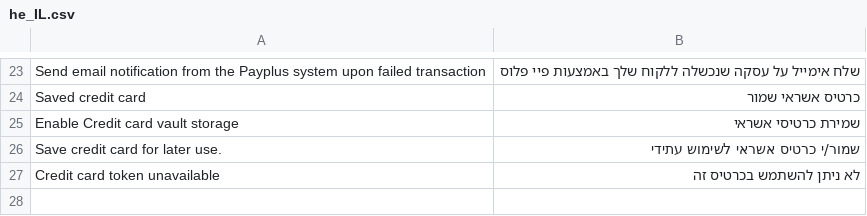
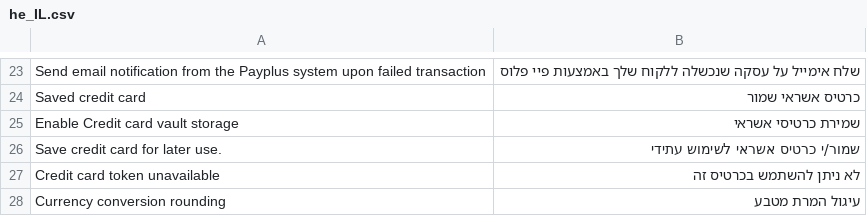
Before and after one commit to PayPlus-Gateway/PayplusGateway, a CSV file: i18n/he_IL.csv, drawn as a sheet; only a part is shown, gaps mark what is left out; the diff names each change by its address in the sheet, - before the commit and + after, or states it on an @@ line.

Commit message:
Added logger and fixed currency conversion

```diff
--- a/i18n/he_IL.csv
+++ b/i18n/he_IL.csv
+row 28: Currency conversion rounding | עיגול המרת מטבע
```
Also changed, not shown: 8 other files.
